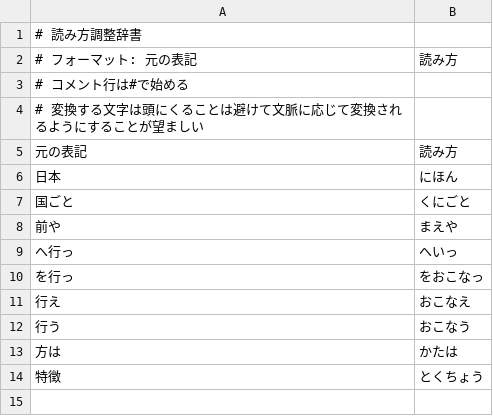
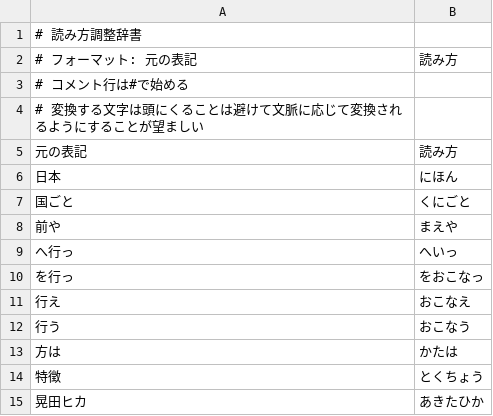
Before and after one commit to guraeru/Style-Bert-VITS2, a CSV file: dubbing_tools/reading_adjustments.csv, drawn as a sheet; the diff names each change by its address in the sheet, - before the commit and + after, or states it on an @@ line.

```diff
--- a/dubbing_tools/reading_adjustments.csv
+++ b/dubbing_tools/reading_adjustments.csv
+row 15: 晃田ヒカ | あきたひか
```
Also changed, not shown: 1 other file.
